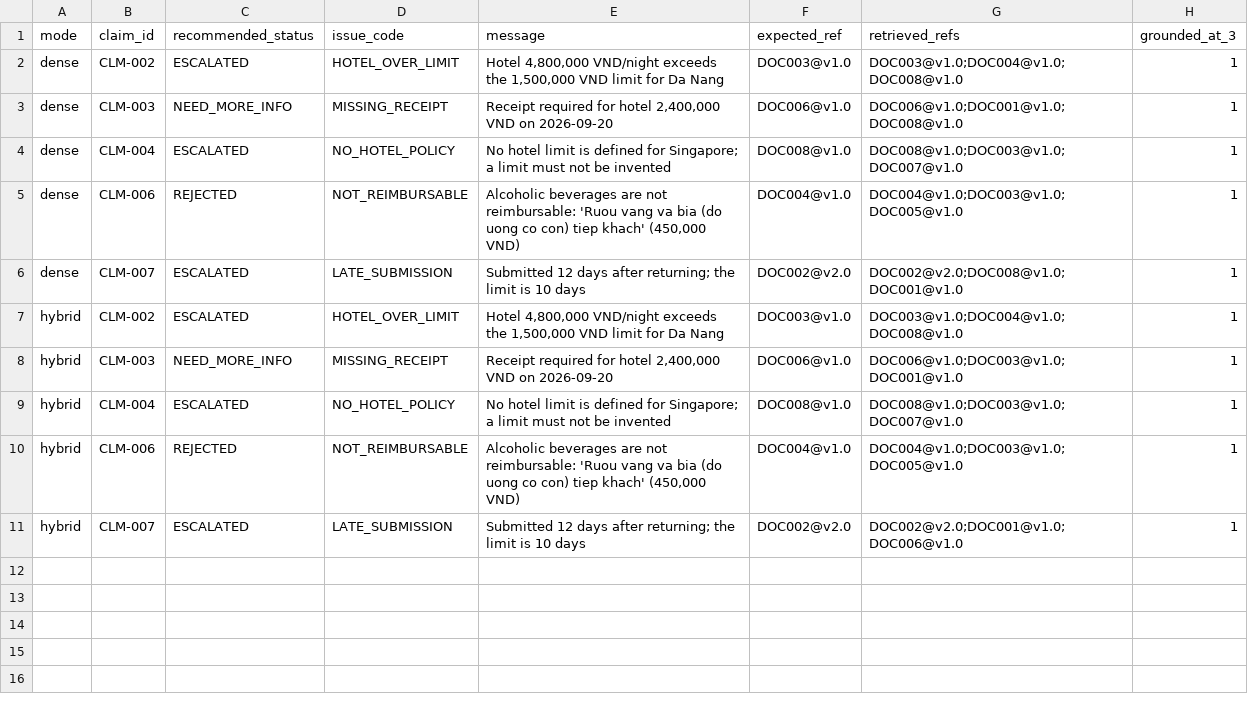
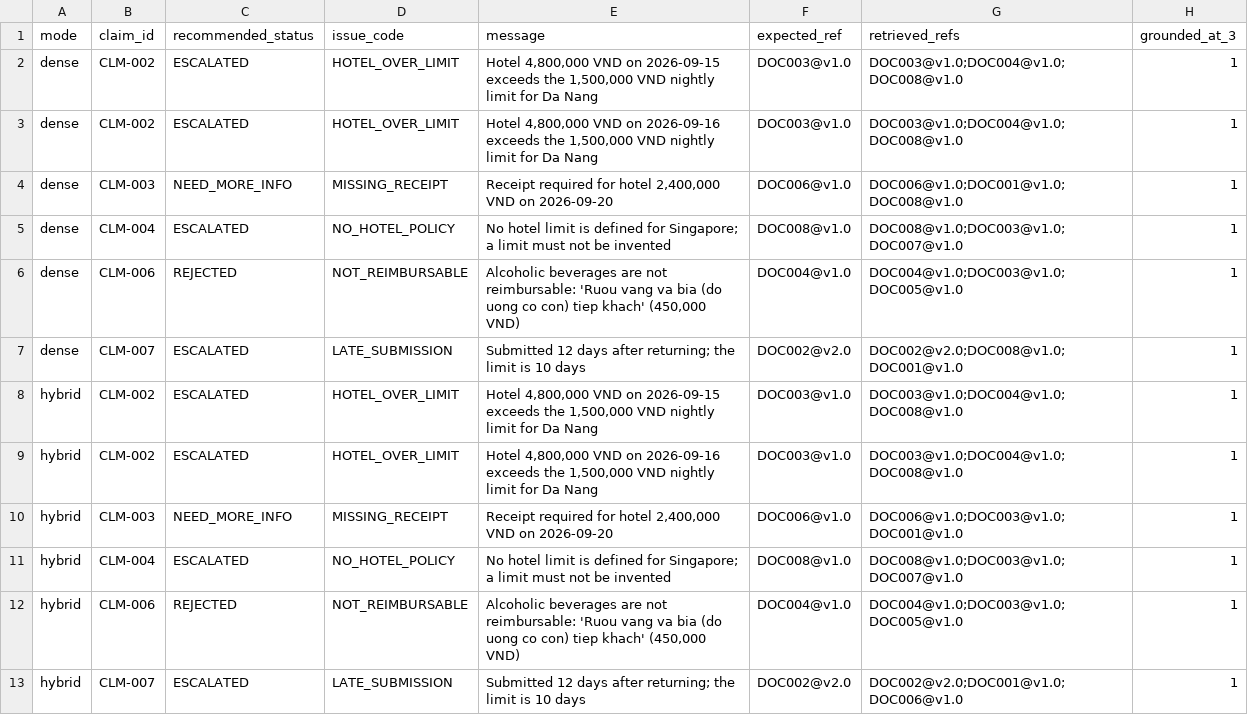
Before and after one commit to tonteng06/kiem-toan-chi-tieu-cong-tac, a CSV file: evaluation/claim_grounding_results.csv, drawn as a sheet.

Commit message:
finalize evaluation, real refusal evidence, and submission docs

```diff
--- a/evaluation/claim_grounding_results.csv
+++ b/evaluation/claim_grounding_results.csv
@@ -1,3 +1,4 @@
 mode,claim_id,recommended_status,issue_code,message,expected_ref,retrieved_refs,grounded_at_3
-dense,CLM-002,ESCALATED,HOTEL_OVER_LIMIT,"Hotel 4,800,000 VND/night exceeds the 1,500,000 VND limit for Da Nang",DOC003@v1.0,DOC003@v1.0;DOC004@v1.0;DOC008@v1.0,1
+dense,CLM-002,ESCALATED,HOTEL_OVER_LIMIT,"Hotel 4,800,000 VND on 2026-09-15 exceeds the 1,500,000 VND nightly limit for Da Nang",DOC003@v1.0,DOC003@v1.0;DOC004@v1.0;DOC008@v1.0,1
+dense,CLM-002,ESCALATED,HOTEL_OVER_LIMIT,"Hotel 4,800,000 VND on 2026-09-16 exceeds the 1,500,000 VND nightly limit for Da Nang",DOC003@v1.0,DOC003@v1.0;DOC004@v1.0;DOC008@v1.0,1
 dense,CLM-003,NEED_MORE_INFO,MISSING_RECEIPT,"Receipt required for hotel 2,400,000 VND on 2026-09-20",DOC006@v1.0,DOC006@v1.0;DOC001@v1.0;DOC008@v1.0,1
@@ -6,3 +7,4 @@ dense,CLM-006,REJECTED,NOT_REIMBURSABLE,"Alcoholic beverages are not reimbursabl
 dense,CLM-007,ESCALATED,LATE_SUBMISSION,Submitted 12 days after returning; the limit is 10 days,DOC002@v2.0,DOC002@v2.0;DOC008@v1.0;DOC001@v1.0,1
-hybrid,CLM-002,ESCALATED,HOTEL_OVER_LIMIT,"Hotel 4,800,000 VND/night exceeds the 1,500,000 VND limit for Da Nang",DOC003@v1.0,DOC003@v1.0;DOC004@v1.0;DOC008@v1.0,1
+hybrid,CLM-002,ESCALATED,HOTEL_OVER_LIMIT,"Hotel 4,800,000 VND on 2026-09-15 exceeds the 1,500,000 VND nightly limit for Da Nang",DOC003@v1.0,DOC003@v1.0;DOC004@v1.0;DOC008@v1.0,1
+hybrid,CLM-002,ESCALATED,HOTEL_OVER_LIMIT,"Hotel 4,800,000 VND on 2026-09-16 exceeds the 1,500,000 VND nightly limit for Da Nang",DOC003@v1.0,DOC003@v1.0;DOC004@v1.0;DOC008@v1.0,1
 hybrid,CLM-003,NEED_MORE_INFO,MISSING_RECEIPT,"Receipt required for hotel 2,400,000 VND on 2026-09-20",DOC006@v1.0,DOC006@v1.0;DOC003@v1.0;DOC001@v1.0,1
```
Also changed, not shown: 17 other files.
